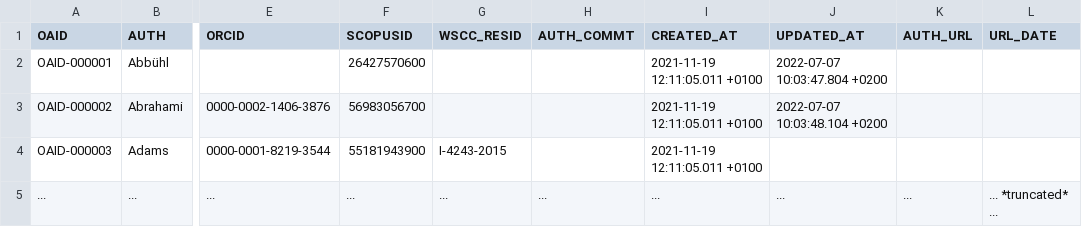
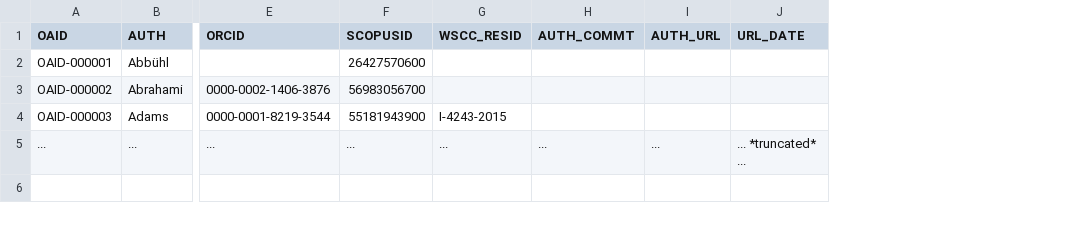
Before and after one commit to octopus-db/documentation, a CSV file: docs/source/csv_tables/global_Author_FIELDS_trunc.csv, drawn as a sheet; only a part is shown, gaps mark what is left out; the diff names each change by its address in the sheet, - before the commit and + after, or states it on an @@ line.

```diff
--- a/docs/source/csv_tables/global_Author_FIELDS_trunc.csv
+++ b/docs/source/csv_tables/global_Author_FIELDS_trunc.csv
-column I (CREATED_AT), rows 2-5: 2021-11-19 12:11:05.011 +0100 | 2021-11-19 12:11:05.011 +0100 | 2021-11-19 12:11:05.011 +0100 | ...
-column J (UPDATED_AT), rows 2-5: 2022-07-07 10:03:47.804 +0200 | 2022-07-07 10:03:48.104 +0200 |  | ...
```
Also changed, not shown: docs/source/csv_tables/global_Journal_FIELDS_trunc.csv, 3 other files.
